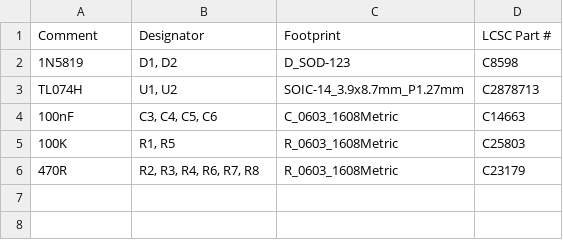
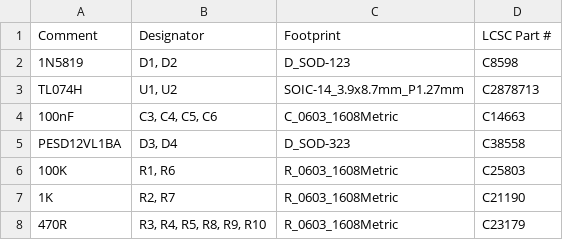
Before and after one commit to domesticmouse/BufferedMult-SKiDL, a CSV file: buffered_multiple_jlcpcb_bom.csv, drawn as a sheet.

Commit message:
Add two-stage TVS and series resistor input protection on IN_1 and IN_2
Protect the Channel 1 and Channel 2 input buffers (TL074H U1A/U2A) against
ESD strikes and accidental overvoltage patching without degrading 1V/Oct
pitch CV accuracy or audio bandwidth:

- Add Nexperia PESD12VL1BA,115 12V bidirectional TVS diodes (D3, D4 in
  SOD-323, LCSC C38558) at each input jack tip to GND. A 12V bidirectional
  standoff passes the full bipolar ±10V Eurorack signal swing without
  clipping, while ultra-low leakage (<50nA max, 1nA typ) and low capacitance
  (19pF) prevent voltage droop on high-impedance CV sources.
- Add 1K 0603 series resistors (R2, R7, UNI-ROYAL 0603WAF1001T5E, LCSC
  C21190, Basic Part) between the jack/TVS node and Pin 3 of each TL074H
  input stage. Because the op-amp's internal supply-rail ESD diodes conduct
  at ±12.2V (before the TVS breakdown voltage of ~13.3V-14.2V), the 1K
  series resistor limits fault current into the op-amp inputs while adding
  zero voltage divider error after the 100K pull-down resistor.
- Regenerate the KiCad 10 netlist and BOM files, and update README.md and
  PCB_LAYOUT_GUIDE.md with the new input protection components and routing.

```diff
--- a/buffered_multiple_jlcpcb_bom.csv
+++ b/buffered_multiple_jlcpcb_bom.csv
@@ -4,3 +4,5 @@ TL074H,"U1, U2",SOIC-14_3.9x8.7mm_P1.27mm,C2878713
 100nF,"C3, C4, C5, C6",C_0603_1608Metric,C14663
-100K,"R1, R5",R_0603_1608Metric,C25803
-470R,"R2, R3, R4, R6, R7, R8",R_0603_1608Metric,C23179
+PESD12VL1BA,"D3, D4",D_SOD-323,C38558
+100K,"R1, R6",R_0603_1608Metric,C25803
+1K,"R2, R7",R_0603_1608Metric,C21190
+470R,"R3, R4, R5, R8, R9, R10",R_0603_1608Metric,C23179
```
Also changed, not shown: 7 other files.
